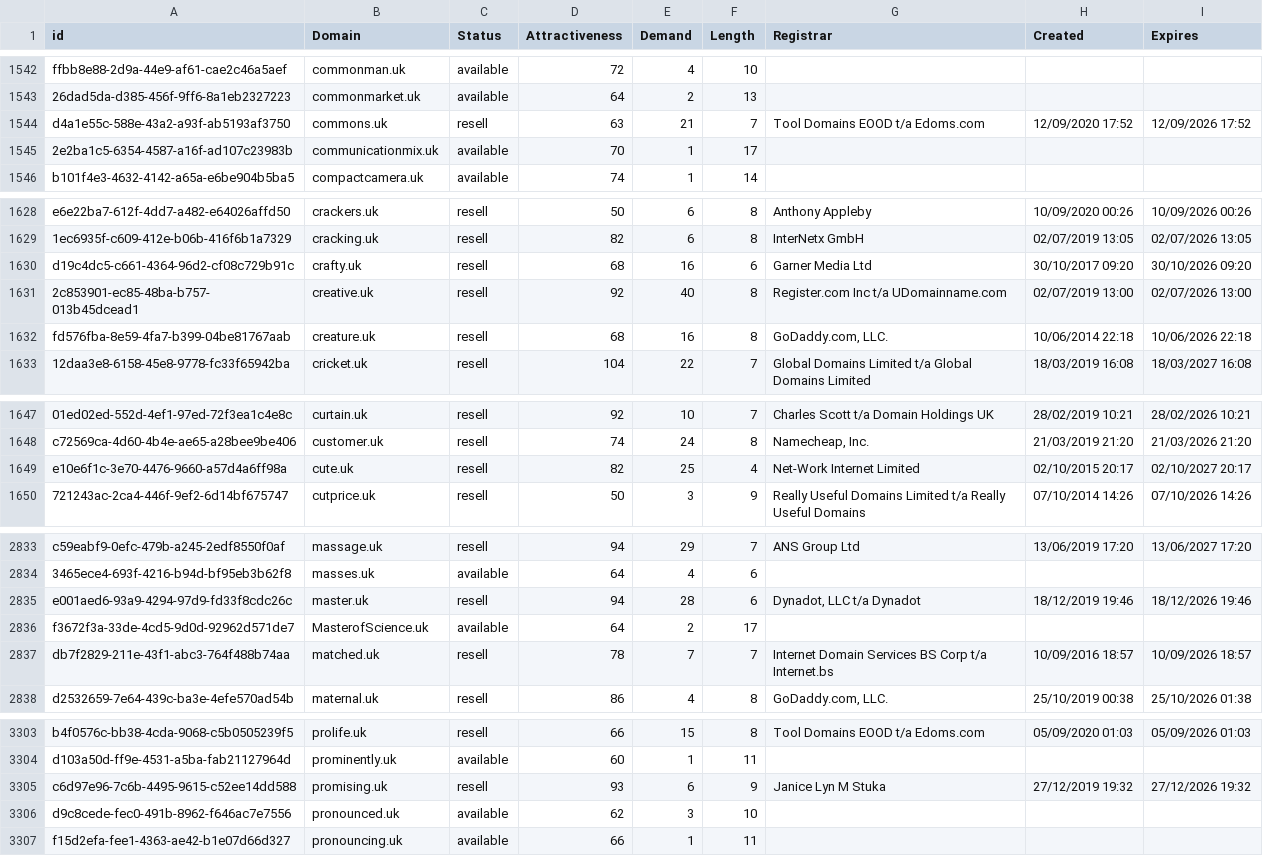
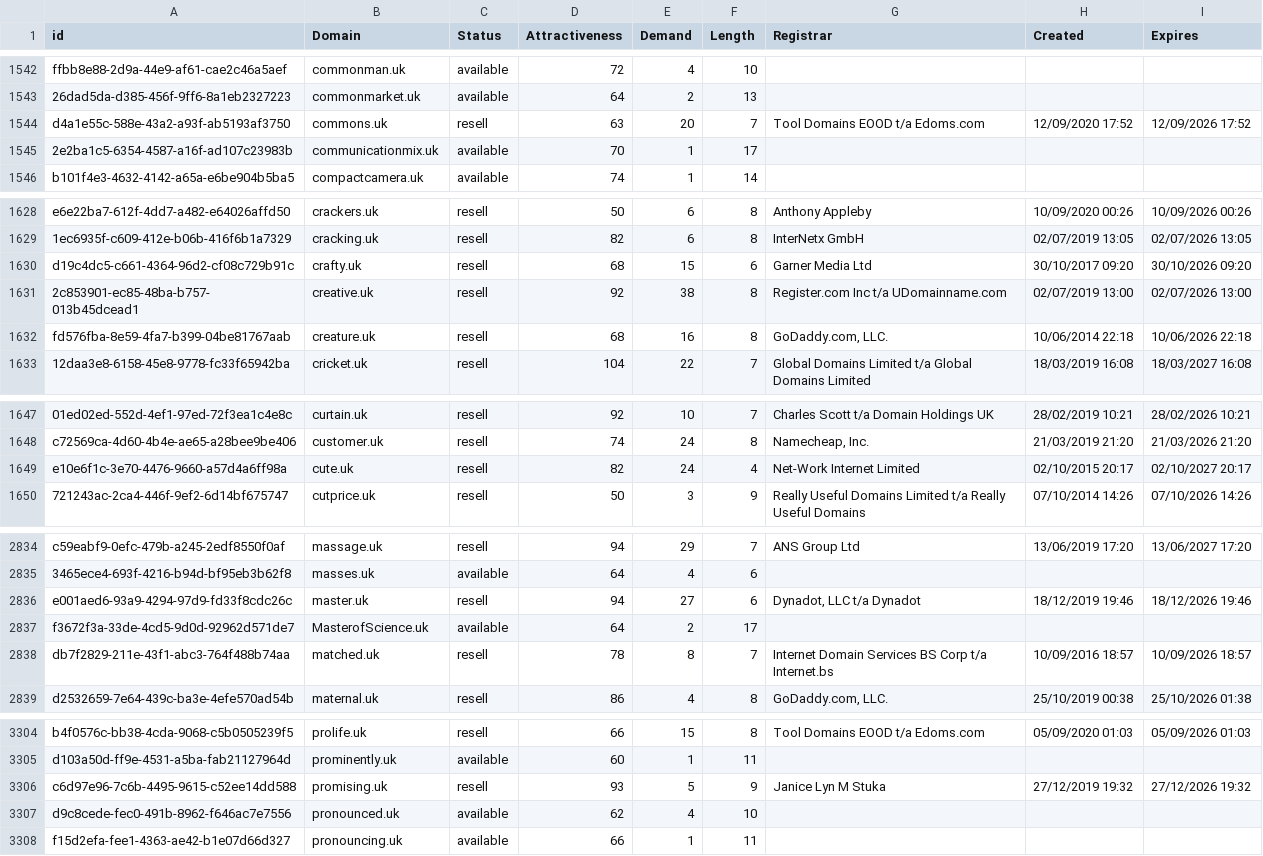
Before and after one commit to UniqueDomains/uk-oneword-domains, a CSV file: uk.csv, drawn as a sheet; only a part is shown, gaps mark what is left out; addresses are those after the commit; the diff covers the shown part only; the diff names each change by its address in the sheet, - before the commit and + after, or states it on an @@ line.

```diff
--- a/uk.csv
+++ b/uk.csv
-E1544 (Demand): 21
+E1544 (Demand): 20
-E1630 (Demand): 16
+E1630 (Demand): 15
-E1631 (Demand): 40
+E1631 (Demand): 38
-E1649 (Demand): 25
+E1649 (Demand): 24
-E2836 (Demand): 28
+E2836 (Demand): 27
-E2838 (Demand): 7
+E2838 (Demand): 8
-E3306 (Demand): 6
+E3306 (Demand): 5
-E3307 (Demand): 3
+E3307 (Demand): 4
```
Also changed, not shown: 3 added rows, 1 removed row and 52 edited cells elsewhere in this file, 2 other files.
